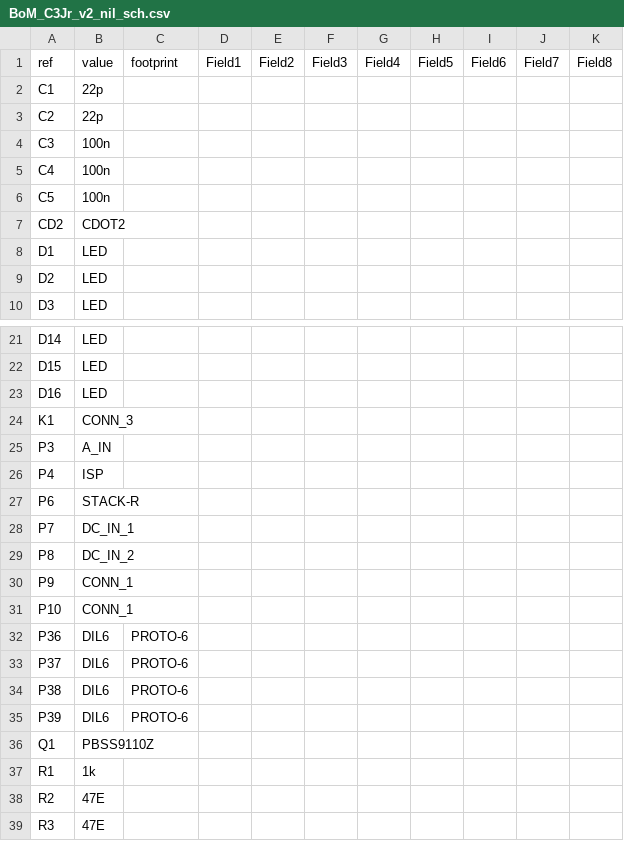
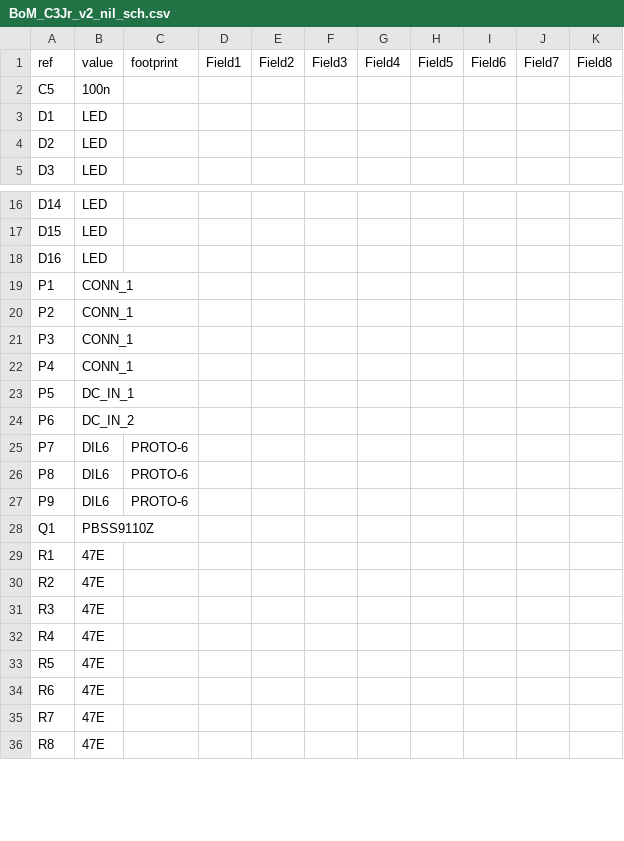
Before and after one commit to anupam19/clockthree, a CSV file: KiCad/C3Jr_v2_nil/BoM_C3Jr_v2_nil_sch.csv, drawn as a sheet; only a part is shown, gaps mark what is left out; the shorter side is filled out with more unchanged rows; the diff covers the shown part only.

```diff
--- a/KiCad/C3Jr_v2_nil/BoM_C3Jr_v2_nil_sch.csv
+++ b/KiCad/C3Jr_v2_nil/BoM_C3Jr_v2_nil_sch.csv
@@ -1,8 +1,3 @@
 ref	value	footprint	Field1	Field2	Field3	Field4	Field5	Field6	Field7	Field8
-C1	22p	
-C2	22p	
-C3	100n	
-C4	100n	
 C5	100n	
-CD2	CDOT2	
 D1	LED	
@@ -23,16 +18,13 @@ D15	LED
 D16	LED	
-K1	CONN_3	
-P3	A_IN	
-P4	ISP	
-P6	STACK-R	
-P7	DC_IN_1	
-P8	DC_IN_2	
-P9	CONN_1	
-P10	CONN_1	
-P36	DIL6	PROTO-6
-P37	DIL6	PROTO-6
-P38	DIL6	PROTO-6
-P39	DIL6	PROTO-6
+P1	CONN_1	
+P2	CONN_1	
+P3	CONN_1	
+P4	CONN_1	
+P5	DC_IN_1	
+P6	DC_IN_2	
+P7	DIL6	PROTO-6
+P8	DIL6	PROTO-6
+P9	DIL6	PROTO-6
 Q1	PBSS9110Z	
-R1	1k	
+R1	47E	
 R2	47E	
```
Also changed, not shown: 4 removed rows and 1 edited cell elsewhere in this file, 2 other files.
